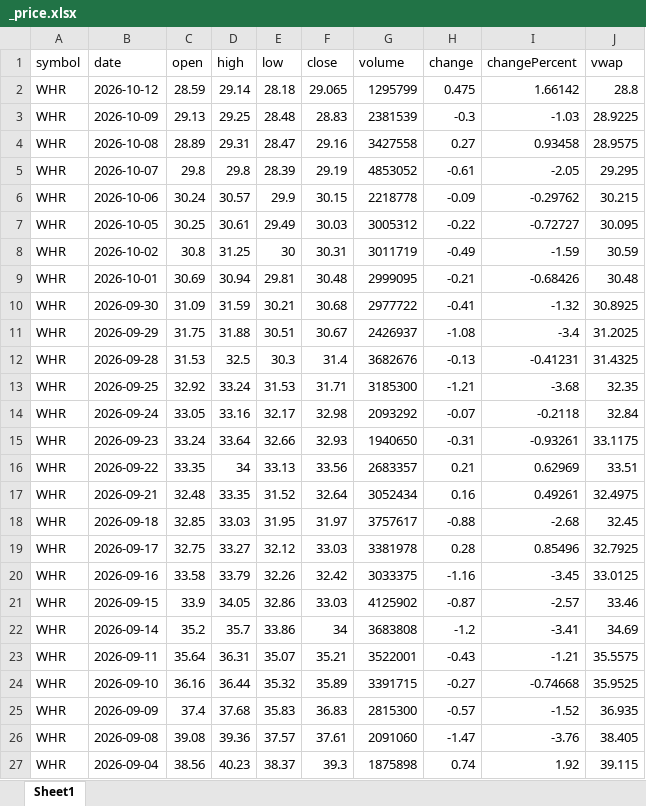
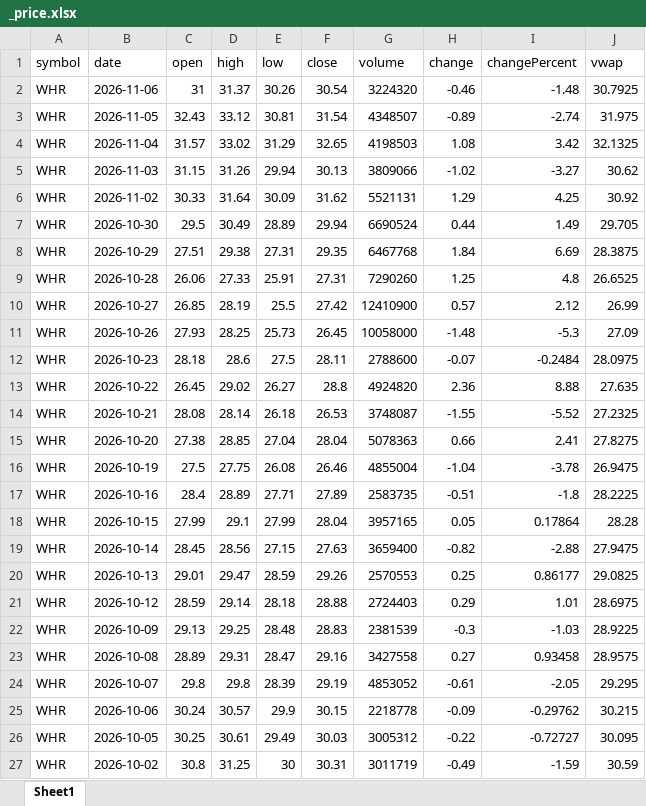
Before and after one commit to zhuolonghao/sec_fmp, an Excel workbook: bqr/2026-07-01/_price.xlsx, sheet Sheet1, drawn as a sheet; only a part is shown; the shorter side is filled out with more unchanged rows; values as stored, in another font and other column widths than the file's, no borders; addresses are those after the commit; the diff covers the shown part only; the diff names each change by its address in the sheet, - before the commit and + after, or states it on an @@ line.

```diff
--- a/bqr/2026-07-01/_price.xlsx (sheet Sheet1)
+++ b/bqr/2026-07-01/_price.xlsx (sheet Sheet1)
+row 2: WHR | 2026-11-06 | 31 | 31.37 | 30.26 | 30.54 | 3224320 | -0.46 | -1.48 | 30.7925
+row 3: WHR | 2026-11-05 | 32.43 | 33.12 | 30.81 | 31.54 | 4348507 | -0.89 | -2.74 | 31.975
+row 4: WHR | 2026-11-04 | 31.57 | 33.02 | 31.29 | 32.65 | 4198503 | 1.08 | 3.42 | 32.1325
+row 5: WHR | 2026-11-03 | 31.15 | 31.26 | 29.94 | 30.13 | 3809066 | -1.02 | -3.27 | 30.62
+row 6: WHR | 2026-11-02 | 30.33 | 31.64 | 30.09 | 31.62 | 5521131 | 1.29 | 4.25 | 30.92
+row 7: WHR | 2026-10-30 | 29.5 | 30.49 | 28.89 | 29.94 | 6690524 | 0.44 | 1.49 | 29.705
+row 8: WHR | 2026-10-29 | 27.51 | 29.38 | 27.31 | 29.35 | 6467768 | 1.84 | 6.69 | 28.3875
+row 9: WHR | 2026-10-28 | 26.06 | 27.33 | 25.91 | 27.31 | 7290260 | 1.25 | 4.8 | 26.6525
+row 10: WHR | 2026-10-27 | 26.85 | 28.19 | 25.5 | 27.42 | 12410900 | 0.57 | 2.12 | 26.99
+row 11: WHR | 2026-10-26 | 27.93 | 28.25 | 25.73 | 26.45 | 10058000 | -1.48 | -5.3 | 27.09
+row 12: WHR | 2026-10-23 | 28.18 | 28.6 | 27.5 | 28.11 | 2788600 | -0.07 | -0.2484 | 28.0975
+row 13: WHR | 2026-10-22 | 26.45 | 29.02 | 26.27 | 28.8 | 4924820 | 2.36 | 8.88 | 27.635
+row 14: WHR | 2026-10-21 | 28.08 | 28.14 | 26.18 | 26.53 | 3748087 | -1.55 | -5.52 | 27.2325
+row 15: WHR | 2026-10-20 | 27.38 | 28.85 | 27.04 | 28.04 | 5078363 | 0.66 | 2.41 | 27.8275
+row 16: WHR | 2026-10-19 | 27.5 | 27.75 | 26.08 | 26.46 | 4855004 | -1.04 | -3.78 | 26.9475
+row 17: WHR | 2026-10-16 | 28.4 | 28.89 | 27.71 | 27.89 | 2583735 | -0.51 | -1.8 | 28.2225
+row 18: WHR | 2026-10-15 | 27.99 | 29.1 | 27.99 | 28.04 | 3957165 | 0.05 | 0.17864 | 28.28
+row 19: WHR | 2026-10-14 | 28.45 | 28.56 | 27.15 | 27.63 | 3659400 | -0.82 | -2.88 | 27.9475
+row 20: WHR | 2026-10-13 | 29.01 | 29.47 | 28.59 | 29.26 | 2570553 | 0.25 | 0.86177 | 29.0825
-F21 (close): 29.065
+F21 (close): 28.88
-G21 (volume): 1295799
+G21 (volume): 2724403
-H21 (change): 0.475
+H21 (change): 0.29
-I21 (changePercent): 1.66142
+I21 (changePercent): 1.01
-J21 (vwap): 28.8
+J21 (vwap): 28.6975
```
Also changed, not shown: 18 removed rows elsewhere in this sheet, 1 other file.
